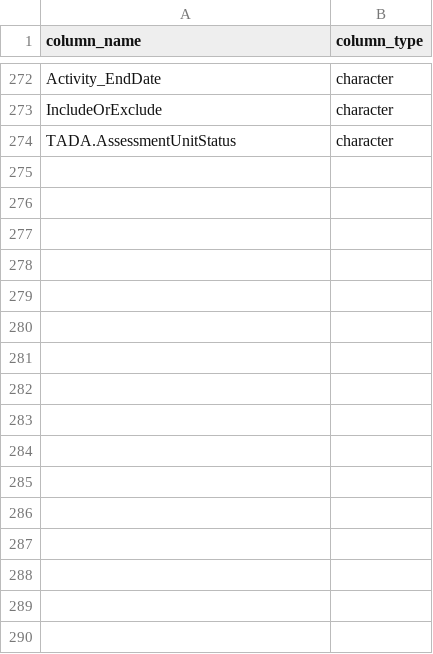
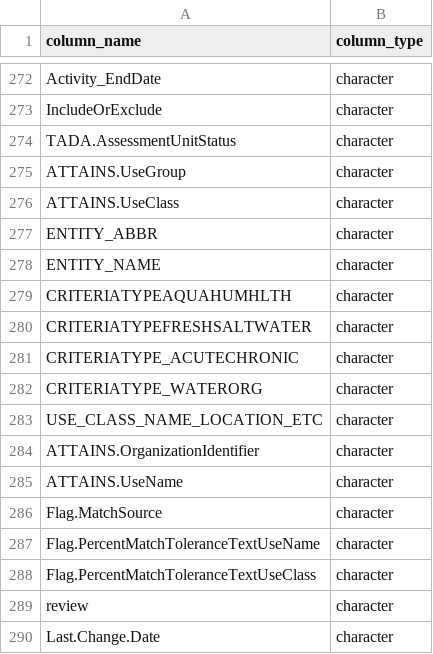
Before and after one commit to USEPA/EPATADA, a CSV file: inst/extdata/TADAColTypeRef.csv, drawn as a sheet; only a part is shown, gaps mark what is left out.

```diff
--- a/inst/extdata/TADAColTypeRef.csv
+++ b/inst/extdata/TADAColTypeRef.csv
@@ -274 +274,17 @@ IncludeOrExclude,character
 TADA.AssessmentUnitStatus,character
+ATTAINS.UseGroup,character
+ATTAINS.UseClass,character
+ENTITY_ABBR,character
+ENTITY_NAME,character
+CRITERIATYPEAQUAHUMHLTH,character
+CRITERIATYPEFRESHSALTWATER,character
+CRITERIATYPE_ACUTECHRONIC,character
+CRITERIATYPE_WATERORG,character
+USE_CLASS_NAME_LOCATION_ETC,character
+ATTAINS.OrganizationIdentifier,character
+ATTAINS.UseName,character
+Flag.MatchSource,character
+Flag.PercentMatchToleranceTextUseName,character
+Flag.PercentMatchToleranceTextUseClass,character
+review,character
+Last.Change.Date,character
```
Also changed, not shown: 2 other files.
